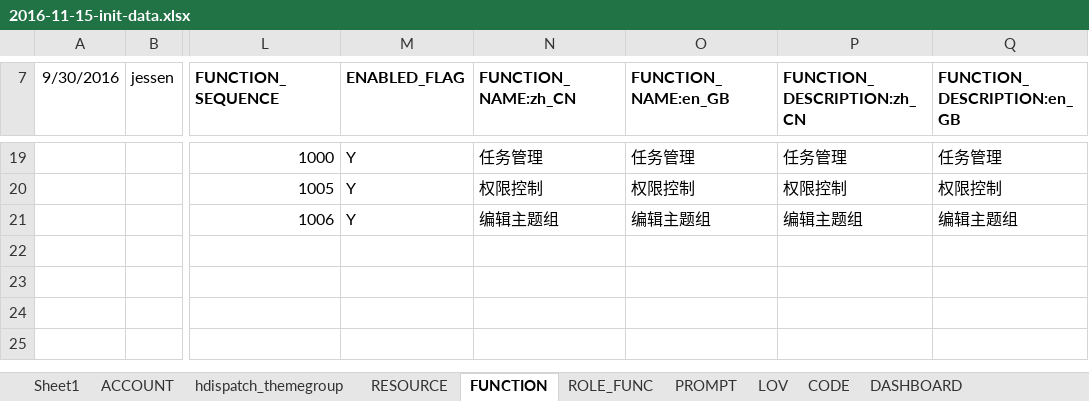
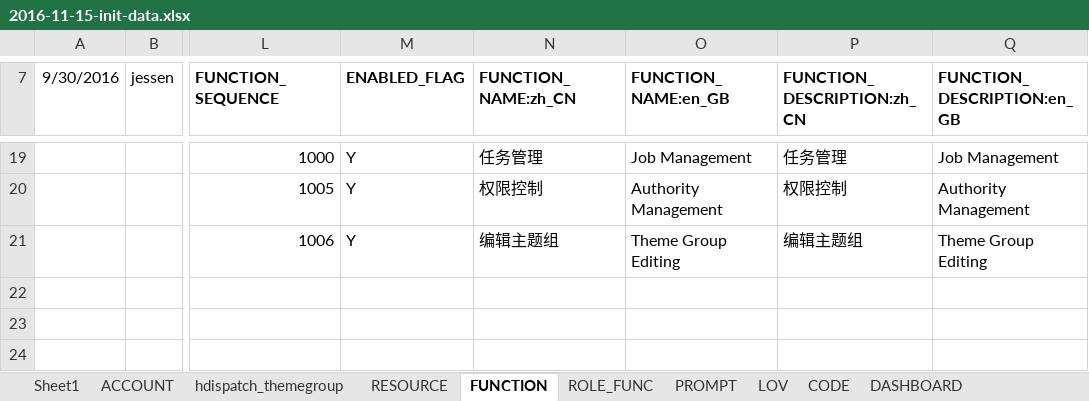
Before and after one commit to liuneng1994/HDispatch, an Excel workbook: core-db/src/main/java/hdispatch/core/db/data/2016-11-15-init-data.xlsx, sheet FUNCTION, drawn as a sheet; only a part is shown, gaps mark what is left out; the shorter side is filled out with more unchanged rows; values as stored, in another font and other column widths than the file's, no borders; the diff covers the shown part only; the diff names each change by its address in the sheet, - before the commit and + after, or states it on an @@ line.

```diff
--- a/core-db/src/main/java/hdispatch/core/db/data/2016-11-15-init-data.xlsx (sheet FUNCTION)
+++ b/core-db/src/main/java/hdispatch/core/db/data/2016-11-15-init-data.xlsx (sheet FUNCTION)
-O19 (FUNCTION_NAME:en_GB): 任务管理
+O19 (FUNCTION_NAME:en_GB): Job Management
-Q19 (FUNCTION_DESCRIPTION:en_GB): 任务管理
+Q19 (FUNCTION_DESCRIPTION:en_GB): Job Management
-O20 (FUNCTION_NAME:en_GB): 权限控制
+O20 (FUNCTION_NAME:en_GB): Authority Management
-Q20 (FUNCTION_DESCRIPTION:en_GB): 权限控制
+Q20 (FUNCTION_DESCRIPTION:en_GB): Authority Management
-O21 (FUNCTION_NAME:en_GB): 编辑主题组
+O21 (FUNCTION_NAME:en_GB): Theme Group Editing
-Q21 (FUNCTION_DESCRIPTION:en_GB): 编辑主题组
+Q21 (FUNCTION_DESCRIPTION:en_GB): Theme Group Editing
```
Also changed, not shown: 30 edited cells and cell formats elsewhere in this sheet.
